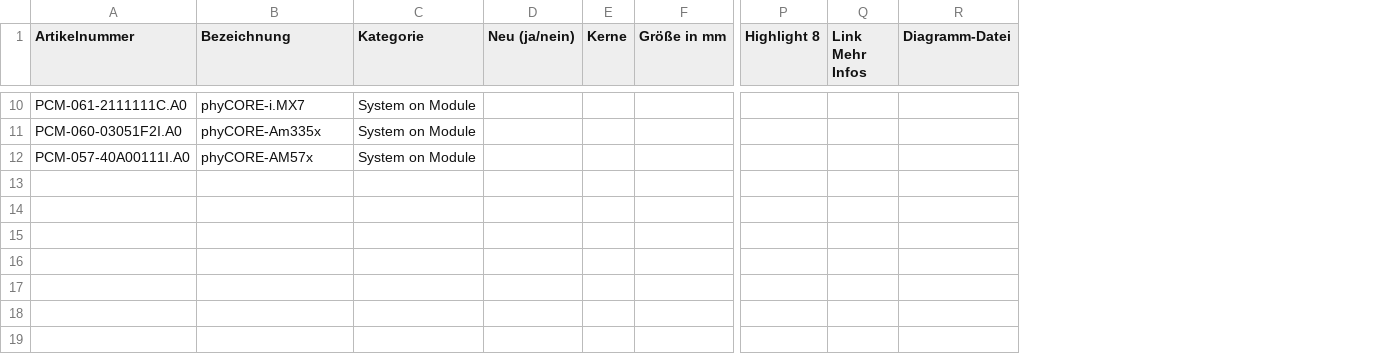
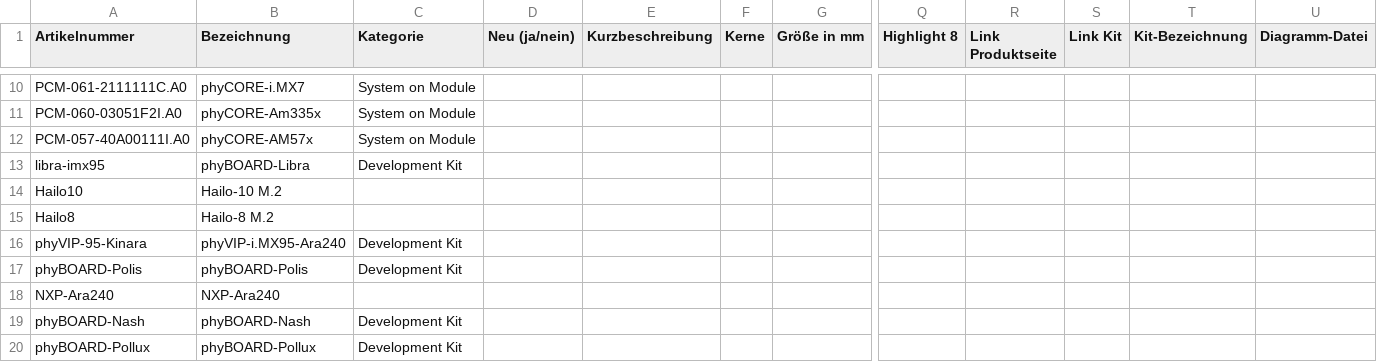
Before and after one commit to MPodolszki/ModuleRecognition, a CSV file: dataset/products/produktinfos.csv, drawn as a sheet; only a part is shown, gaps mark what is left out; removed rows and columns are numbered as before the commit, all else as after; rows hold the shown columns only; the diff covers the shown part only; the diff names each change by its address in the sheet, - before the commit and + after, or states it on an @@ line.

Commit message:
Info panel: short description and two QR codes (product page, kit) from produktinfos.csv

```diff
--- a/dataset/products/produktinfos.csv
+++ b/dataset/products/produktinfos.csv
+column E (Kurzbeschreibung), empty
-column Q (Link Mehr Infos), empty
+column R (Link Produktseite), empty
+column S (Link Kit), empty
+column T (Kit-Bezeichnung), empty
+row 13: libra-imx95 | phyBOARD-Libra | Development Kit
+row 14: Hailo10 | Hailo-10 M.2
+row 15: Hailo8 | Hailo-8 M.2
+row 16: phyVIP-95-Kinara | phyVIP-i.MX95-Ara240 | Development Kit
+row 17: phyBOARD-Polis | phyBOARD-Polis | Development Kit
+row 18: NXP-Ara240 | NXP-Ara240
+row 19: phyBOARD-Nash | phyBOARD-Nash | Development Kit
+row 20: phyBOARD-Pollux | phyBOARD-Pollux | Development Kit
```
Also changed, not shown: 7 added rows and 6 edited cells elsewhere in this file, 5 other files.
